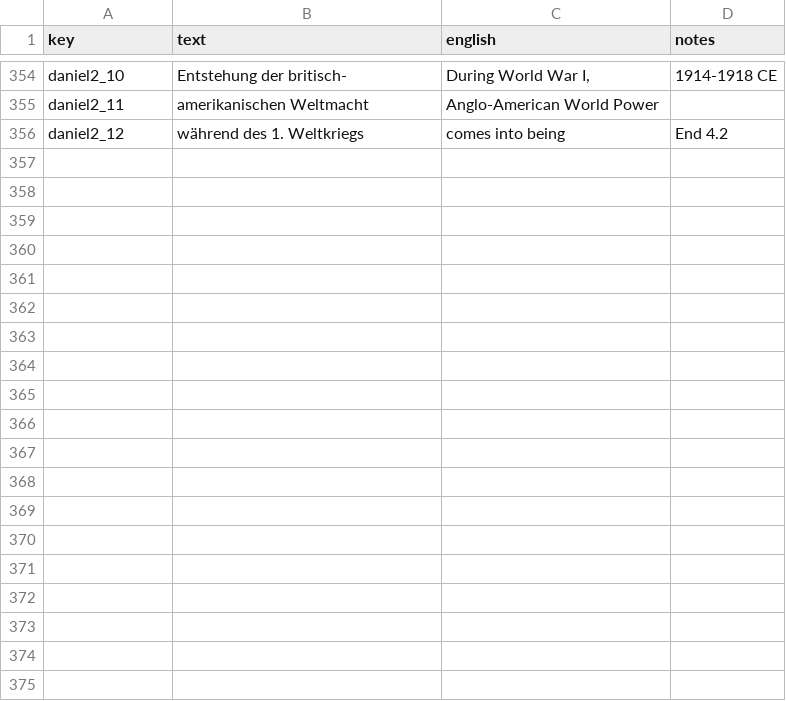
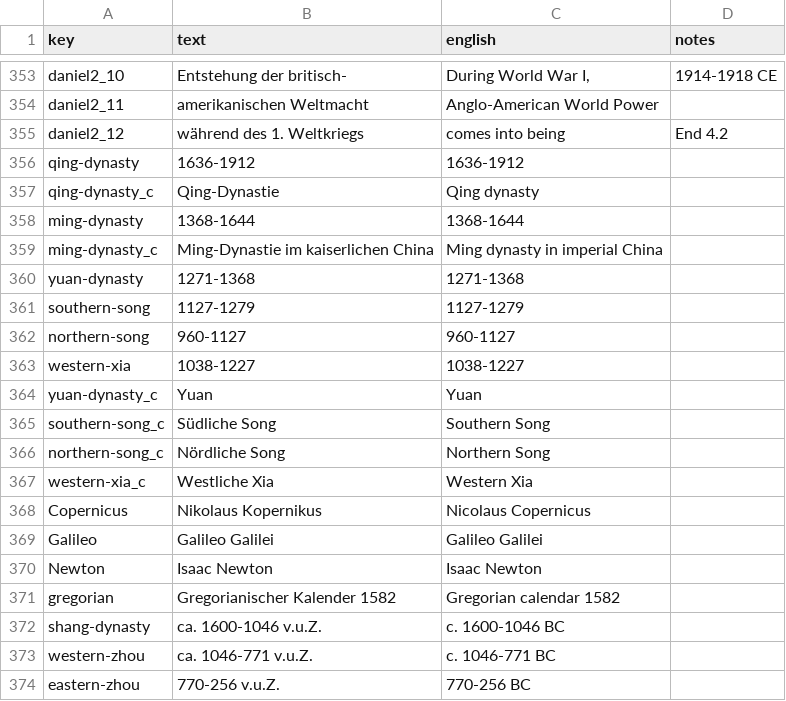
Before and after one commit to kreier/timeline, a CSV file: db/dictionary_de.csv, drawn as a sheet; only a part is shown, gaps mark what is left out; the diff covers the shown part only; the diff names each change by its address in the sheet, - before the commit and + after, or states it on an @@ line.

Commit message:
update German translation 4.4

```diff
--- a/db/dictionary_de.csv
+++ b/db/dictionary_de.csv
+row 356: qing-dynasty | 1636-1912 | 1636-1912
+row 357: qing-dynasty_c | Qing-Dynastie | Qing dynasty
+row 358: ming-dynasty | 1368-1644 | 1368-1644
+row 359: ming-dynasty_c | Ming-Dynastie im kaiserlichen China | Ming dynasty in imperial China
+row 360: yuan-dynasty | 1271-1368 | 1271-1368
+row 361: southern-song | 1127-1279 | 1127-1279
+row 362: northern-song | 960-1127 | 960-1127
+row 363: western-xia | 1038-1227 | 1038-1227
+row 364: yuan-dynasty_c | Yuan | Yuan
+row 365: southern-song_c | Südliche Song | Southern Song
+row 366: northern-song_c | Nördliche Song | Northern Song
+row 367: western-xia_c | Westliche Xia | Western Xia
+row 368: Copernicus | Nikolaus Kopernikus | Nicolaus Copernicus
+row 369: Galileo | Galileo Galilei | Galileo Galilei
+row 370: Newton | Isaac Newton | Isaac Newton
+row 371: gregorian | Gregorianischer Kalender 1582 | Gregorian calendar 1582
+row 372: shang-dynasty | ca. 1600-1046 v.u.Z. | c. 1600-1046 BC
+row 373: western-zhou | ca. 1046-771 v.u.Z. | c. 1046-771 BC
+row 374: eastern-zhou | 770-256 v.u.Z. | 770-256 BC
```
Also changed, not shown: 24 added rows, 1 removed row and 4 edited cells elsewhere in this file, db/dictionary_en.csv, db/dictionary_reference.csv, 3 other files.
